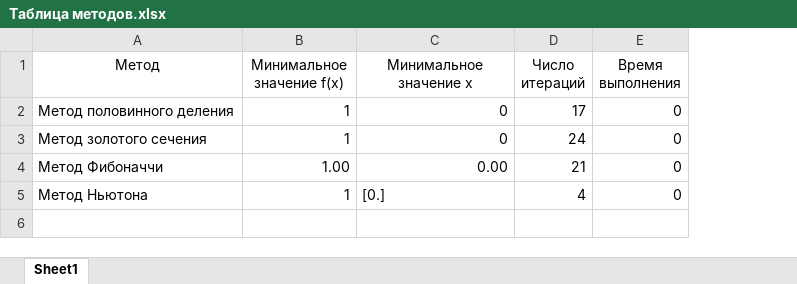
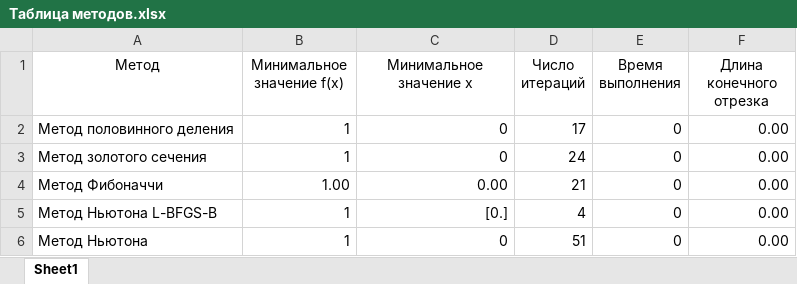
Before and after one commit to setusq/math_d6, an Excel workbook: pz3-4/Таблица методов.xlsx, sheet Sheet1, drawn as a sheet; values as stored, in another font and other column widths than the file's, no borders; addresses are those after the commit; the diff names each change by its address in the sheet, - before the commit and + after, or states it on an @@ line.

```diff
--- a/pz3-4/Таблица методов.xlsx (sheet Sheet1)
+++ b/pz3-4/Таблица методов.xlsx (sheet Sheet1)
+column F (Длина конечного отрезка), rows 2-4: all 0.00; row 6: 0.00
+row 5: Метод Ньютона L-BFGS-B | 1 | [0.] | 4 | 0 | 0.00
-C6 (Минимальное значение x): [0.]
+C6 (Минимальное значение x): 0
-C6 alignment: left
+C6 alignment: right
-D6 (Число итераций): 4
+D6 (Число итераций): 51
```
Also changed, not shown: 2 other files.
